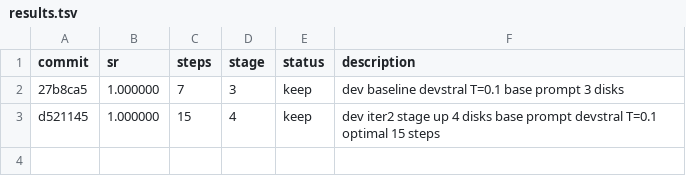
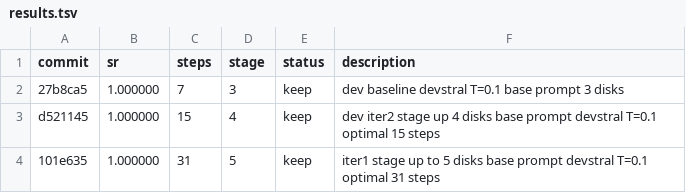
Before and after one commit to LSailer/Lecuture-AGI-Project, a TSV file: results.tsv, drawn as a sheet.

Commit message:
results: iter1 100% SR 31 steps 5 disks — keep (staged up, optimal)

```diff
--- a/results.tsv
+++ b/results.tsv
@@ -3 +3,2 @@ commit	sr	steps	stage	status	description
 d521145	1.000000	15	4	keep	dev iter2 stage up 4 disks base prompt devstral T=0.1 optimal 15 steps
+101e635	1.000000	31	5	keep	iter1 stage up to 5 disks base prompt devstral T=0.1 optimal 31 steps
```
Also changed, not shown: 1 other file.
